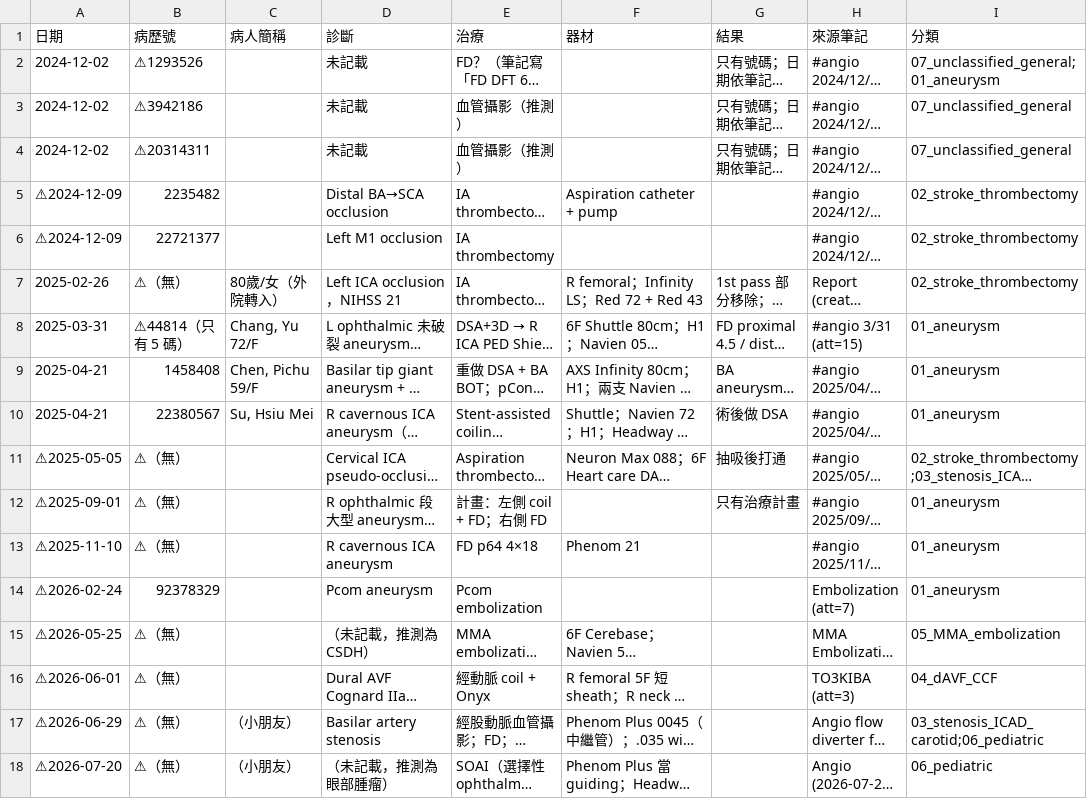
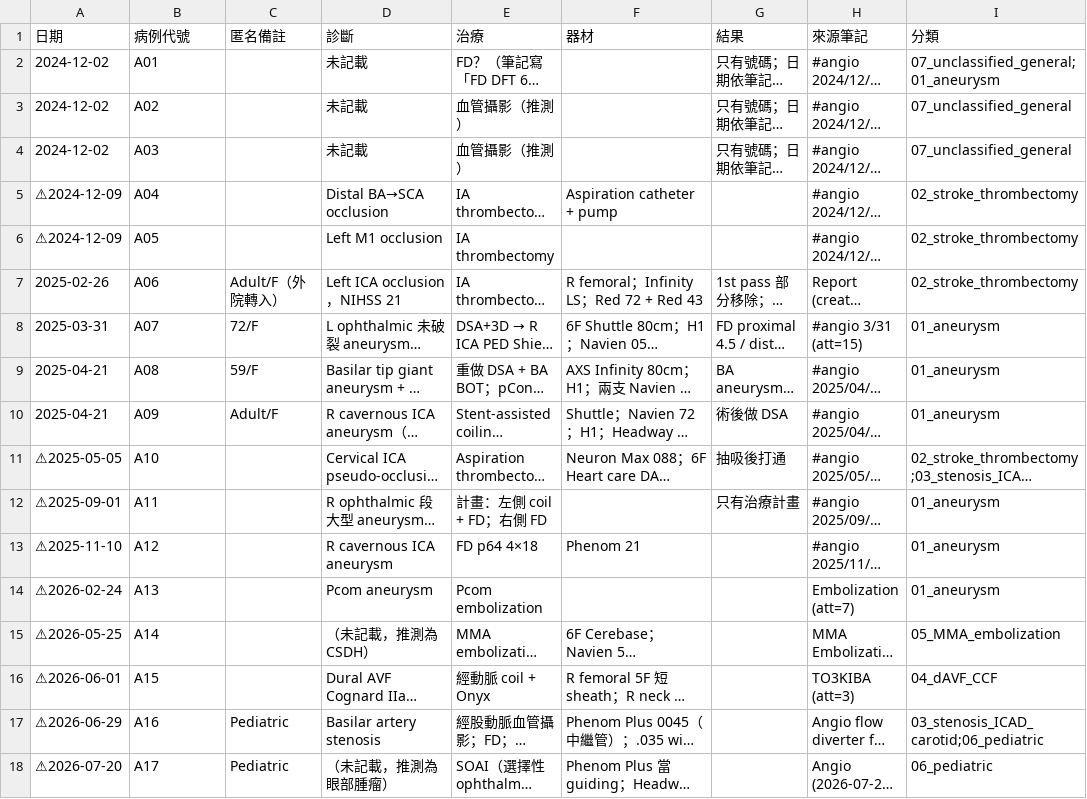
Before and after one commit to u9201031/angio, a CSV file: angio_index/cases.csv, drawn as a sheet; long unchanged cells end in …; the diff names each change by its address in the sheet, - before the commit and + after, or states it on an @@ line.

```diff
--- a/angio_index/cases.csv
+++ b/angio_index/cases.csv
-B1: 病歷號
+B1: 病例代號
-C1: 病人簡稱
+C1: 匿名備註
-B2 (病例代號): ⚠1293526
+B2 (病例代號): A01
-B3 (病例代號): ⚠3942186
+B3 (病例代號): A02
-B4 (病例代號): ⚠20314311
+B4 (病例代號): A03
-B5 (病例代號): 2235482
+B5 (病例代號): A04
-B6 (病例代號): 22721377
+B6 (病例代號): A05
-B7 (病例代號): ⚠（無）
+B7 (病例代號): A06
-C7 (匿名備註): 80歲/女（外院轉入）
+C7 (匿名備註): Adult/F（外院轉入）
-B8 (病例代號): ⚠44814（只有 5 碼）
+B8 (病例代號): A07
-C8 (匿名備註): Chang, Yu 72/F
+C8 (匿名備註): 72/F
-B9 (病例代號): 1458408
+B9 (病例代號): A08
-C9 (匿名備註): Chen, Pichu 59/F
+C9 (匿名備註): 59/F
-B10 (病例代號): 22380567
+B10 (病例代號): A09
-C10 (匿名備註): Su, Hsiu Mei
+C10 (匿名備註): Adult/F
-B11 (病例代號): ⚠（無）
+B11 (病例代號): A10
-B12 (病例代號): ⚠（無）
+B12 (病例代號): A11
-B13 (病例代號): ⚠（無）
+B13 (病例代號): A12
-B14 (病例代號): 92378329
+B14 (病例代號): A13
-B15 (病例代號): ⚠（無）
+B15 (病例代號): A14
-B16 (病例代號): ⚠（無）
+B16 (病例代號): A15
-B17 (病例代號): ⚠（無）
+B17 (病例代號): A16
-C17:C18 (匿名備註): （小朋友）
+C17:C18 (匿名備註): Pediatric
-B18 (病例代號): ⚠（無）
+B18 (病例代號): A17
```
Also changed, not shown: app/public/angio_index/cases.csv, 18 other files.
